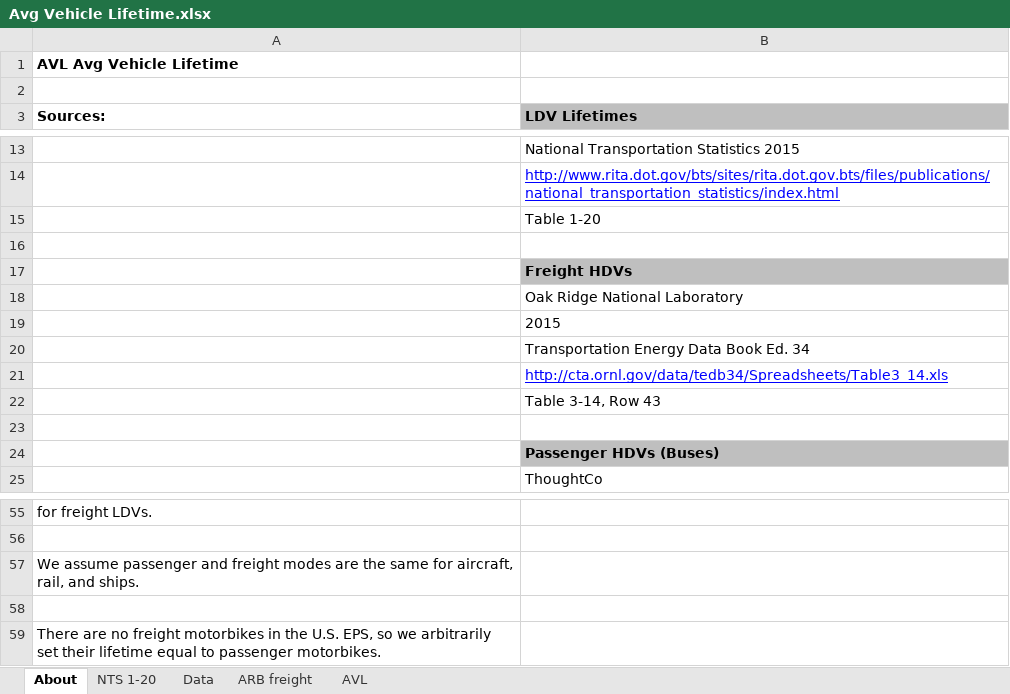
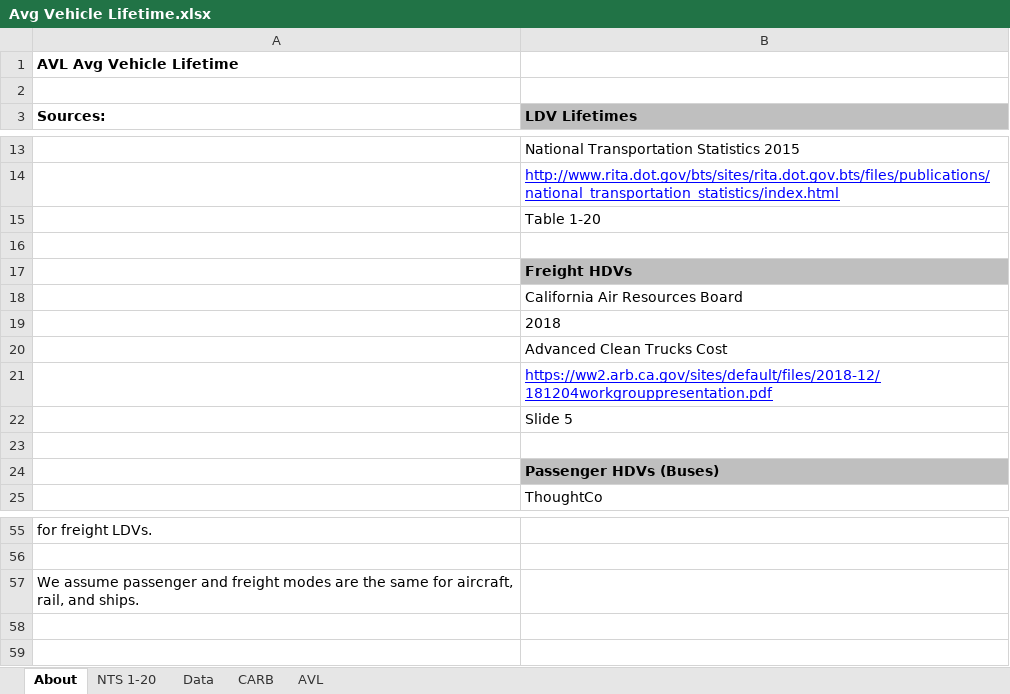
Before and after one commit to EnergyInnovation/eps-california, an Excel workbook: InputData/trans/AVL/Avg Vehicle Lifetime.xlsx, sheet About, drawn as a sheet; only a part is shown, gaps mark what is left out; values as stored, in another font and other column widths than the file's, no borders; the diff names each change by its address in the sheet, - before the commit and + after, or states it on an @@ line.

```diff
--- a/InputData/trans/AVL/Avg Vehicle Lifetime.xlsx (sheet About)
+++ b/InputData/trans/AVL/Avg Vehicle Lifetime.xlsx (sheet About)
-sheet tab: ARB freight
+sheet tab: CARB
-B18 (LDV Lifetimes): Oak Ridge National Laboratory
+B18 (LDV Lifetimes): California Air Resources Board
-B19 (LDV Lifetimes): 2015
+B19 (LDV Lifetimes): 2018
-B20 (LDV Lifetimes): Transportation Energy Data Book Ed. 34
+B20 (LDV Lifetimes): Advanced Clean Trucks Cost
-B21 (LDV Lifetimes): http://cta.ornl.gov/data/tedb34/Spreadsheets/Table3_14.xls
+B21 (LDV Lifetimes): https://ww2.arb.ca.gov/sites/default/files/2018-12/181204workgrouppresentation.pdf
-B22 (LDV Lifetimes): Table 3-14, Row 43
+B22 (LDV Lifetimes): Slide 5
-row 58: (empty)
-row 59: There are no freight motorbikes in the U.S. EPS, so we arbitrarily set their lifetime equal to passenger motorbikes.
```
Also changed, not shown: sheet CARB, sheet AVL, charts or pictures, 1 other file.
